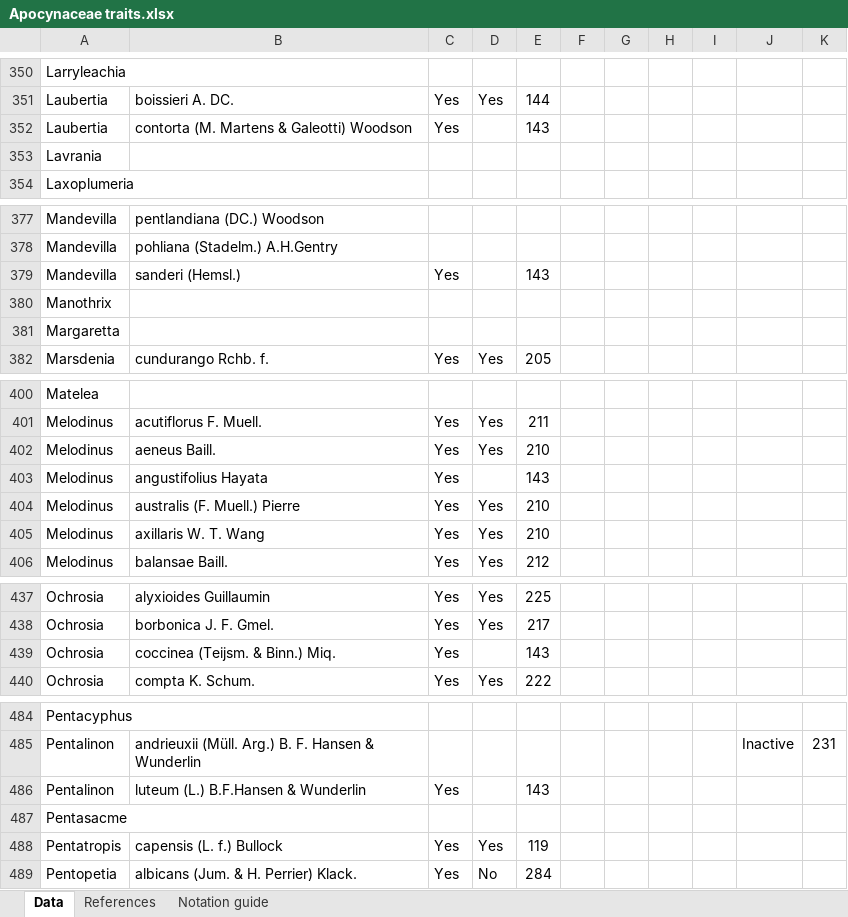
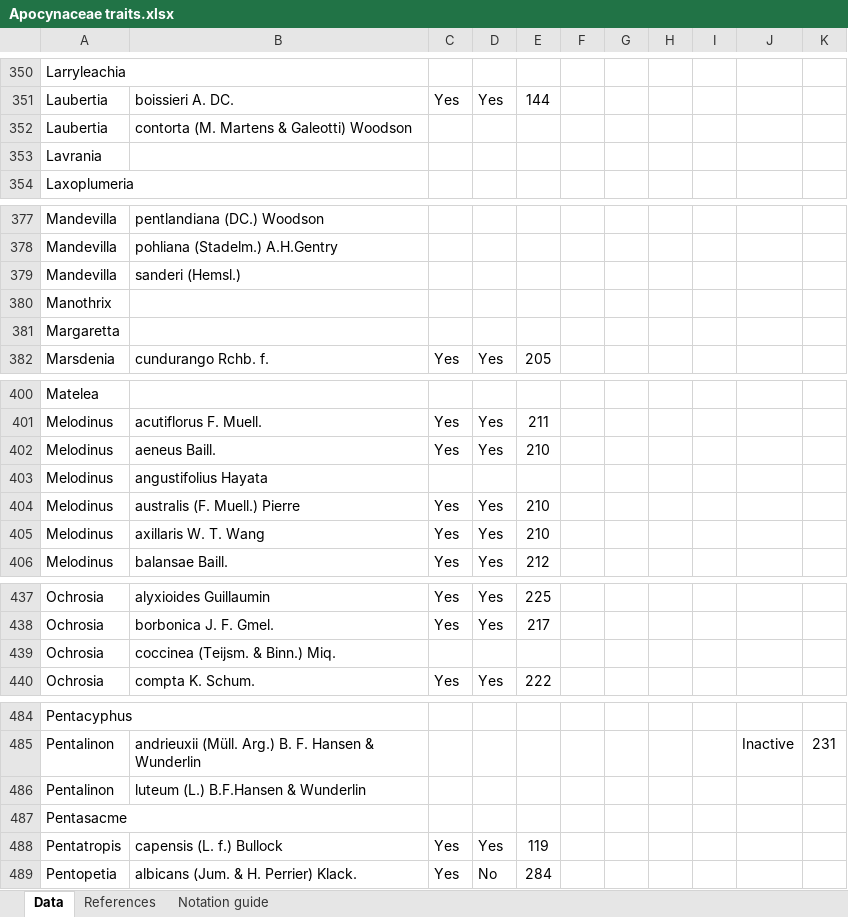
Before and after one commit to alrichardbollans/apocynaceae_rubiaceae_traits, an Excel workbook: manually_collected_data/inputs/Apocynaceae traits.xlsx, sheet Data, drawn as a sheet; only a part is shown, gaps mark what is left out; values as stored, in another font and other column widths than the file's, no borders; the diff covers the shown part only; the diff names each change by its address in the sheet, - before the commit and + after, or states it on an @@ line.

```diff
--- a/manually_collected_data/inputs/Apocynaceae traits.xlsx (sheet Data)
+++ b/manually_collected_data/inputs/Apocynaceae traits.xlsx (sheet Data)
-C352: Yes
+C352: (empty)
-E352: 143
+E352: (empty)
-C379: Yes
+C379: (empty)
-E379: 143
+E379: (empty)
-C403: Yes
+C403: (empty)
-E403: 143
+E403: (empty)
-C439: Yes
+C439: (empty)
-E439: 143
+E439: (empty)
-C486: Yes
+C486: (empty)
-E486: 143
+E486: (empty)
```
Also changed, not shown: 16 edited cells elsewhere in this sheet, 3 other files.
